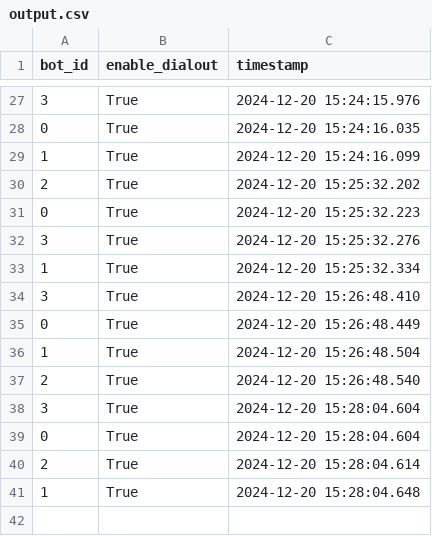
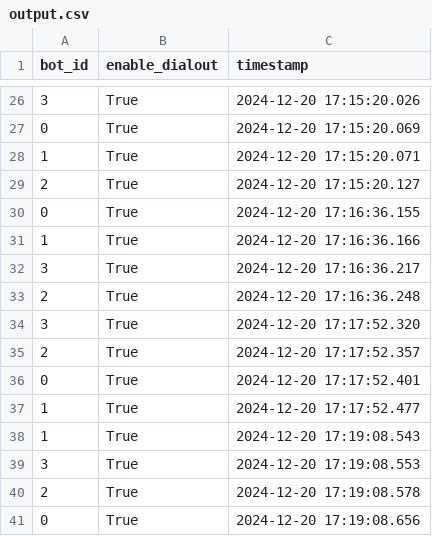
Before and after one commit to archive-of-deleted-repositories/wirjo__pipecat, a CSV file: examples/batch-dialout-chatbot/output.csv, drawn as a sheet; only a part is shown, gaps mark what is left out; the diff covers the shown part only.

```diff
--- a/examples/batch-dialout-chatbot/output.csv
+++ b/examples/batch-dialout-chatbot/output.csv
@@ -27,15 +26,16 @@ bot_id,enable_dialout,timestamp
-3,True,2024-12-20 15:24:15.976
-0,True,2024-12-20 15:24:16.035
-1,True,2024-12-20 15:24:16.099
-2,True,2024-12-20 15:25:32.202
-0,True,2024-12-20 15:25:32.223
-3,True,2024-12-20 15:25:32.276
-1,True,2024-12-20 15:25:32.334
-3,True,2024-12-20 15:26:48.410
-0,True,2024-12-20 15:26:48.449
-1,True,2024-12-20 15:26:48.504
-2,True,2024-12-20 15:26:48.540
-3,True,2024-12-20 15:28:04.604
-0,True,2024-12-20 15:28:04.604
-2,True,2024-12-20 15:28:04.614
-1,True,2024-12-20 15:28:04.648
+3,True,2024-12-20 17:15:20.026
+0,True,2024-12-20 17:15:20.069
+1,True,2024-12-20 17:15:20.071
+2,True,2024-12-20 17:15:20.127
+0,True,2024-12-20 17:16:36.155
+1,True,2024-12-20 17:16:36.166
+3,True,2024-12-20 17:16:36.217
+2,True,2024-12-20 17:16:36.248
+3,True,2024-12-20 17:17:52.320
+2,True,2024-12-20 17:17:52.357
+0,True,2024-12-20 17:17:52.401
+1,True,2024-12-20 17:17:52.477
+1,True,2024-12-20 17:19:08.543
+3,True,2024-12-20 17:19:08.553
+2,True,2024-12-20 17:19:08.578
+0,True,2024-12-20 17:19:08.656
```
Also changed, not shown: 8 added rows, 9 removed rows and 16 edited cells elsewhere in this file, 2 other files.
